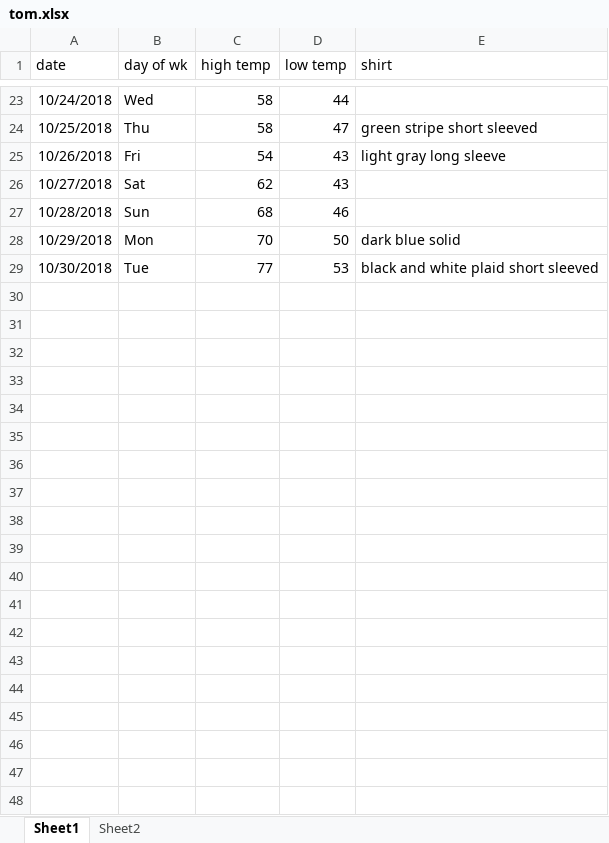
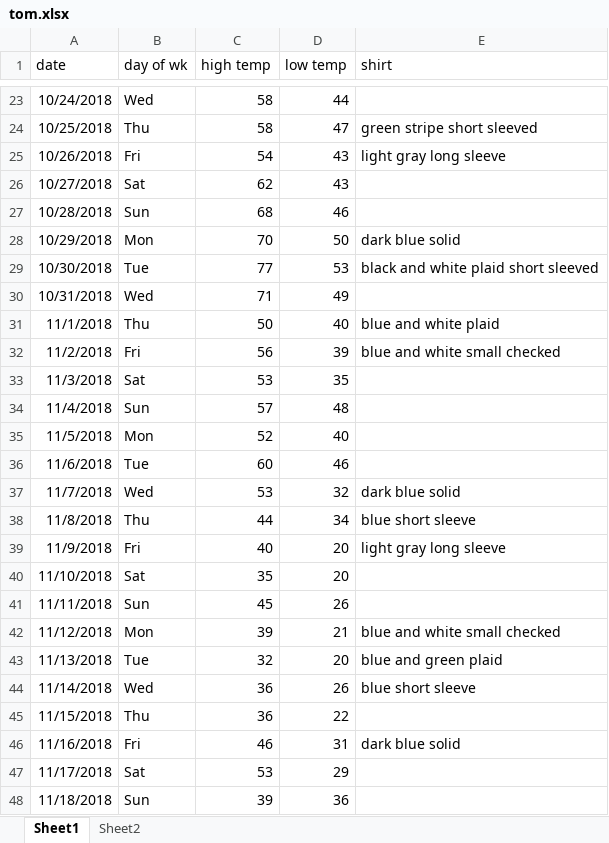
Before and after one commit to mfaits/sideML-shirts, an Excel workbook: tom.xlsx, sheet Sheet1, drawn as a sheet; only a part is shown, gaps mark what is left out; values as stored, in another font and other column widths than the file's, no borders; the diff covers the shown part only; the diff names each change by its address in the sheet, - before the commit and + after, or states it on an @@ line.

Commit message:
updated data

```diff
--- a/tom.xlsx (sheet Sheet1)
+++ b/tom.xlsx (sheet Sheet1)
+row 30: 10/31/2018 | Wed | 71 | 49
+row 31: 11/1/2018 | Thu | 50 | 40 | blue and white plaid
+row 32: 11/2/2018 | Fri | 56 | 39 | blue and white small checked
+row 33: 11/3/2018 | Sat | 53 | 35
+row 34: 11/4/2018 | Sun | 57 | 48
+row 35: 11/5/2018 | Mon | 52 | 40
+row 36: 11/6/2018 | Tue | 60 | 46
+row 37: 11/7/2018 | Wed | 53 | 32 | dark blue solid
+row 38: 11/8/2018 | Thu | 44 | 34 | blue short sleeve
+row 39: 11/9/2018 | Fri | 40 | 20 | light gray long sleeve
+row 40: 11/10/2018 | Sat | 35 | 20
+row 41: 11/11/2018 | Sun | 45 | 26
+row 42: 11/12/2018 | Mon | 39 | 21 | blue and white small checked
+row 43: 11/13/2018 | Tue | 32 | 20 | blue and green plaid
+row 44: 11/14/2018 | Wed | 36 | 26 | blue short sleeve
+row 45: 11/15/2018 | Thu | 36 | 22
+row 46: 11/16/2018 | Fri | 46 | 31 | dark blue solid
+row 47: 11/17/2018 | Sat | 53 | 29
+row 48: 11/18/2018 | Sun | 39 | 36
```
Also changed, not shown: 26 added rows elsewhere in this sheet, sheet Sheet2, charts or pictures.
